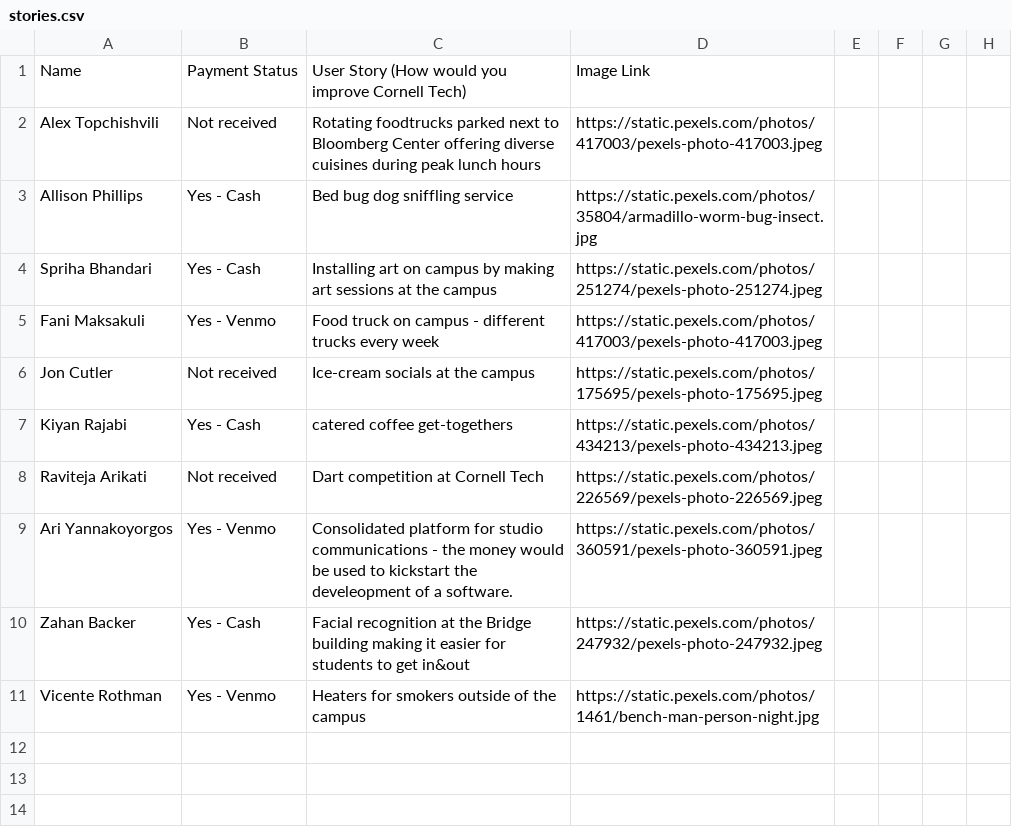
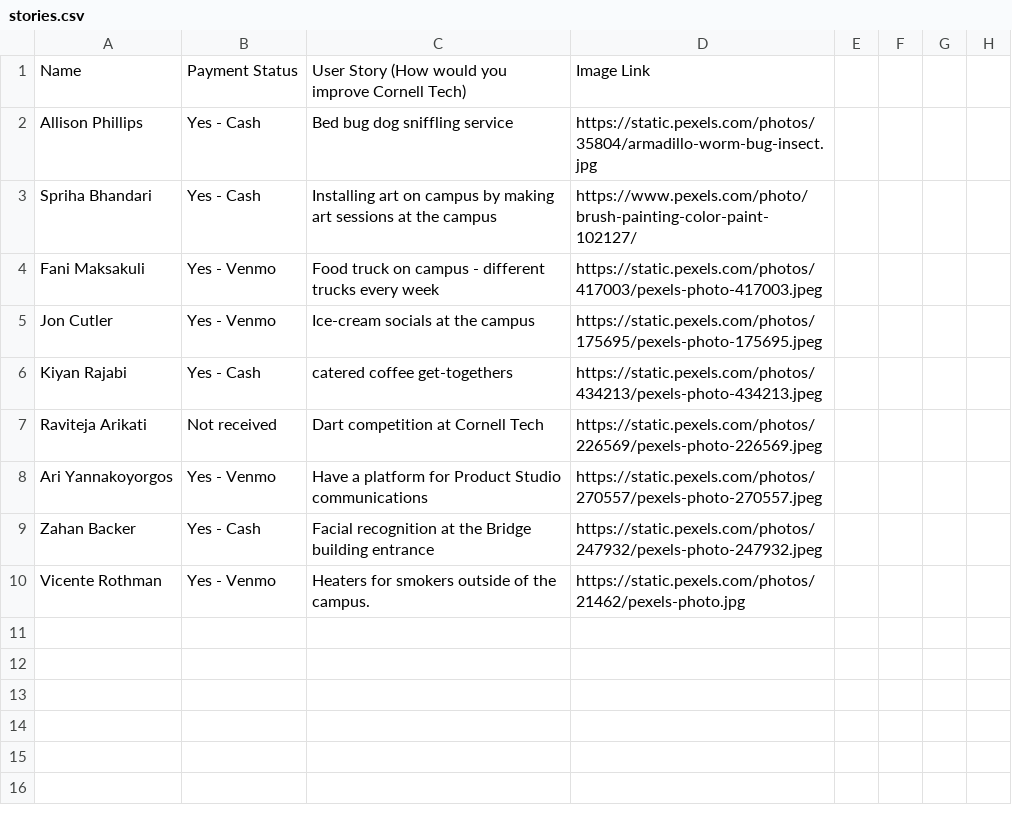
Before and after one commit to zeeshanh/Sprint2, a CSV file: stories.csv, drawn as a sheet; only a part is shown; the shorter side is filled out with more unchanged rows.

Commit message:
Images

```diff
--- a/stories.csv
+++ b/stories.csv
@@ -1,12 +1,11 @@
 Name,Payment Status ,User Story (How would you improve Cornell Tech),Image Link,,,,
-Alex Topchishvili,Not received, Rotating foodtrucks parked next to Bloomberg Center offering diverse cuisines during peak lunch hours,https://static.pexels.com/photos/417003/pexels-photo-417003.jpeg,,,,
 Allison Phillips ,Yes - Cash,Bed bug dog sniffling service ,https://static.pexels.com/photos/35804/armadillo-worm-bug-insect.jpg,,,,
-Spriha Bhandari,Yes - Cash,Installing art on campus by making art sessions at the campus,https://static.pexels.com/photos/251274/pexels-photo-251274.jpeg,,,,
+Spriha Bhandari,Yes - Cash,Installing art on campus by making art sessions at the campus,https://www.pexels.com/photo/brush-painting-color-paint-102127/,,,,
 Fani Maksakuli,Yes - Venmo,Food truck on campus - different trucks every week ,https://static.pexels.com/photos/417003/pexels-photo-417003.jpeg,,,,
-Jon Cutler,Not received,Ice-cream socials at the campus,https://static.pexels.com/photos/175695/pexels-photo-175695.jpeg,,,,
+Jon Cutler,Yes - Venmo,Ice-cream socials at the campus,https://static.pexels.com/photos/175695/pexels-photo-175695.jpeg,,,,
 Kiyan Rajabi,Yes - Cash,catered coffee get-togethers,https://static.pexels.com/photos/434213/pexels-photo-434213.jpeg,,,,
 Raviteja Arikati,Not received,Dart competition at Cornell Tech,https://static.pexels.com/photos/226569/pexels-photo-226569.jpeg,,,,
-Ari Yannakoyorgos,Yes - Venmo,Consolidated platform for studio communications - the money would be used to kickstart the develeopment of a software.,https://static.pexels.com/photos/360591/pexels-photo-360591.jpeg,,,,
-Zahan Backer,Yes - Cash,Facial recognition at the Bridge building making it easier for students to get in&out,https://static.pexels.com/photos/247932/pexels-photo-247932.jpeg,,,,
-Vicente Rothman,Yes - Venmo,Heaters for smokers outside of the campus,https://static.pexels.com/photos/1461/bench-man-person-night.jpg,,,,
+Ari Yannakoyorgos,Yes - Venmo,Have a platform for Product Studio communications,https://static.pexels.com/photos/270557/pexels-photo-270557.jpeg,,,,
+Zahan Backer,Yes - Cash,Facial recognition at the Bridge building entrance,https://static.pexels.com/photos/247932/pexels-photo-247932.jpeg,,,,
+Vicente Rothman,Yes - Venmo,Heaters for smokers outside of the campus.,https://static.pexels.com/photos/21462/pexels-photo.jpg,,,,
 ,,,,,,,
```
